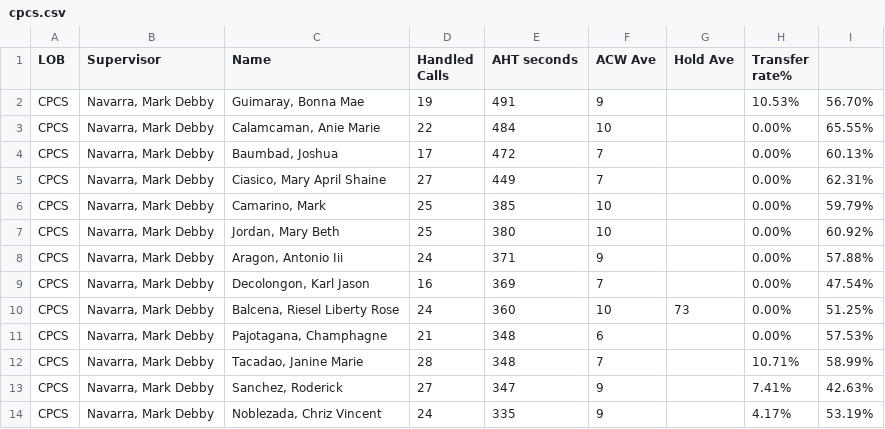
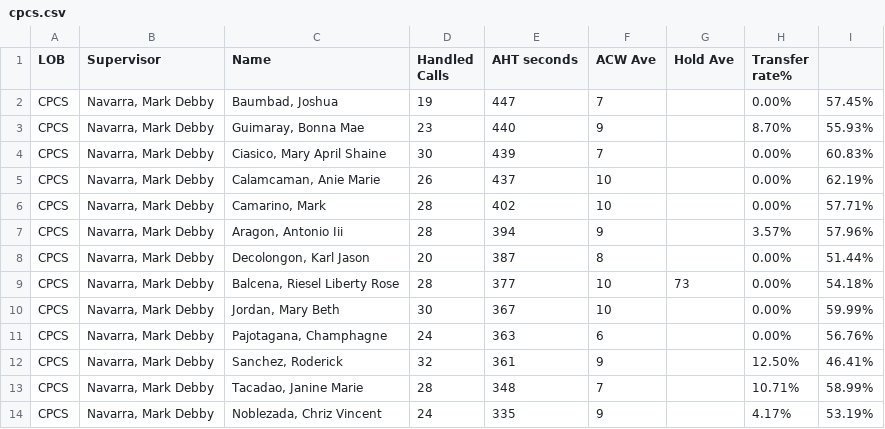
Before and after one commit to mosaicphl/CPCSAHTinterval, a CSV file: cpcs.csv, drawn as a sheet; only a part is shown; the diff covers the shown part only.

```diff
--- a/cpcs.csv
+++ b/cpcs.csv
@@ -1,14 +1,14 @@
 LOB,Supervisor,Name ,Handled Calls ,AHT seconds,ACW Ave,Hold Ave,Transfer rate%,
-CPCS,"Navarra, Mark Debby","Guimaray, Bonna Mae",19,491,9,,10.53%,56.70%
-CPCS,"Navarra, Mark Debby","Calamcaman, Anie Marie",22,484,10,,0.00%,65.55%
-CPCS,"Navarra, Mark Debby","Baumbad, Joshua",17,472,7,,0.00%,60.13%
-CPCS,"Navarra, Mark Debby","Ciasico, Mary April Shaine",27,449,7,,0.00%,62.31%
-CPCS,"Navarra, Mark Debby","Camarino, Mark",25,385,10,,0.00%,59.79%
-CPCS,"Navarra, Mark Debby","Jordan, Mary Beth",25,380,10,,0.00%,60.92%
-CPCS,"Navarra, Mark Debby","Aragon, Antonio Iii",24,371,9,,0.00%,57.88%
-CPCS,"Navarra, Mark Debby","Decolongon, Karl Jason",16,369,7,,0.00%,47.54%
-CPCS,"Navarra, Mark Debby","Balcena, Riesel Liberty Rose",24,360,10,73,0.00%,51.25%
-CPCS,"Navarra, Mark Debby","Pajotagana, Champhagne",21,348,6,,0.00%,57.53%
+CPCS,"Navarra, Mark Debby","Baumbad, Joshua",19,447,7,,0.00%,57.45%
+CPCS,"Navarra, Mark Debby","Guimaray, Bonna Mae",23,440,9,,8.70%,55.93%
+CPCS,"Navarra, Mark Debby","Ciasico, Mary April Shaine",30,439,7,,0.00%,60.83%
+CPCS,"Navarra, Mark Debby","Calamcaman, Anie Marie",26,437,10,,0.00%,62.19%
+CPCS,"Navarra, Mark Debby","Camarino, Mark",28,402,10,,0.00%,57.71%
+CPCS,"Navarra, Mark Debby","Aragon, Antonio Iii",28,394,9,,3.57%,57.96%
+CPCS,"Navarra, Mark Debby","Decolongon, Karl Jason",20,387,8,,0.00%,51.44%
+CPCS,"Navarra, Mark Debby","Balcena, Riesel Liberty Rose",28,377,10,73,0.00%,54.18%
+CPCS,"Navarra, Mark Debby","Jordan, Mary Beth",30,367,10,,0.00%,59.99%
+CPCS,"Navarra, Mark Debby","Pajotagana, Champhagne",24,363,6,,0.00%,56.76%
+CPCS,"Navarra, Mark Debby","Sanchez, Roderick",32,361,9,,12.50%,46.41%
 CPCS,"Navarra, Mark Debby","Tacadao, Janine Marie",28,348,7,,10.71%,58.99%
-CPCS,"Navarra, Mark Debby","Sanchez, Roderick",27,347,9,,7.41%,42.63%
 CPCS,"Navarra, Mark Debby","Noblezada, Chriz Vincent",24,335,9,,4.17%,53.19%
```
Also changed, not shown: 24 edited cells elsewhere in this file, cpcsAHT.csv.
